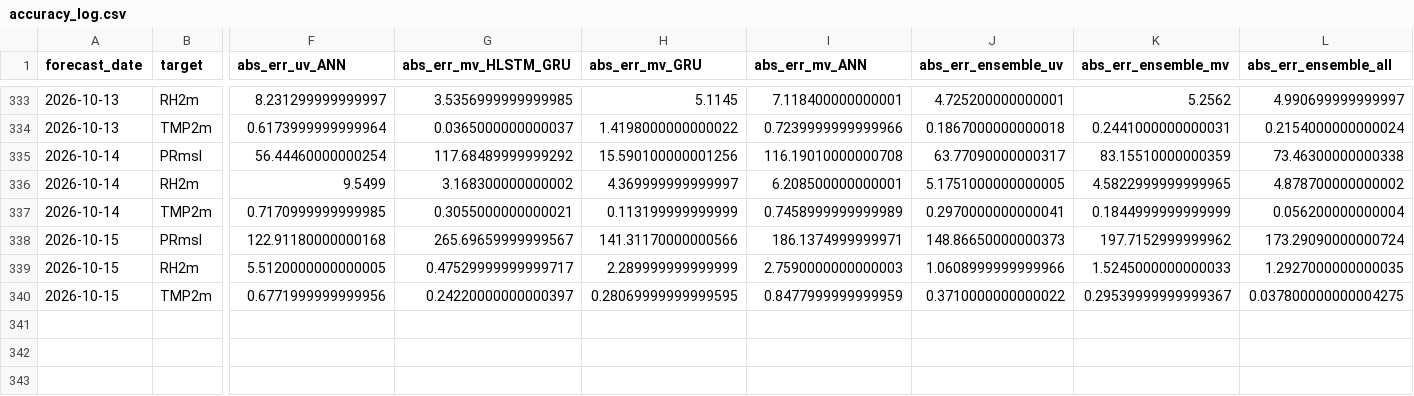
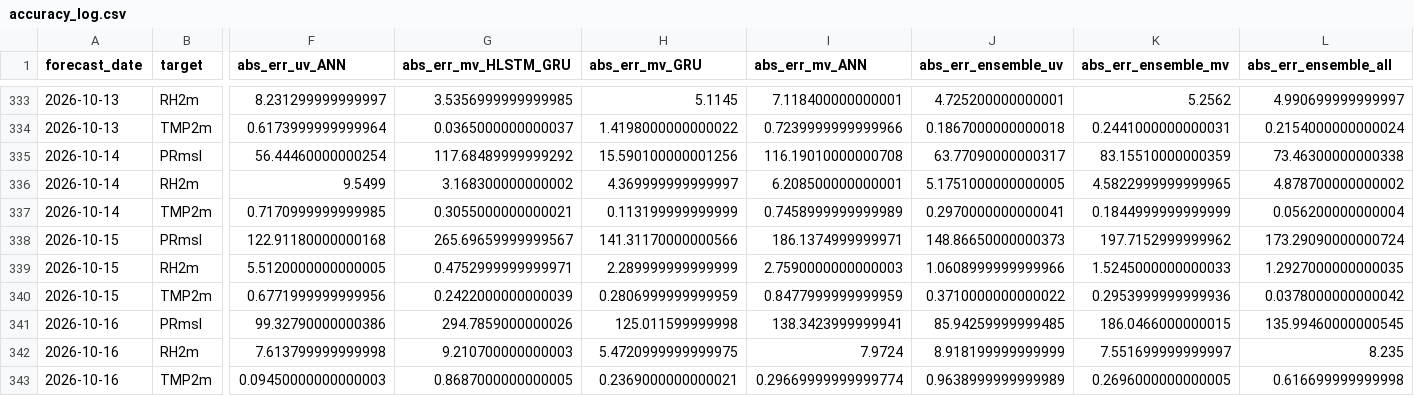
Before and after one commit to souravk03/openmeteo-live-forecast-v2, a CSV file: data/om/Mumbai/logs/accuracy_log.csv, drawn as a sheet; only a part is shown, gaps mark what is left out; rows hold the shown columns only; the diff names each change by its address in the sheet, - before the commit and + after, or states it on an @@ line.

Commit message:
[Mumbai] accuracy_log.csv 2026-10-16

```diff
--- a/data/om/Mumbai/logs/accuracy_log.csv
+++ b/data/om/Mumbai/logs/accuracy_log.csv
-G339 (abs_err_mv_HLSTM_GRU): 0.47529999999999717
+G339 (abs_err_mv_HLSTM_GRU): 0.4752999999999971
-G340 (abs_err_mv_HLSTM_GRU): 0.24220000000000397
+G340 (abs_err_mv_HLSTM_GRU): 0.2422000000000039
-H340 (abs_err_mv_GRU): 0.28069999999999595
+H340 (abs_err_mv_GRU): 0.2806999999999959
-K340 (abs_err_ensemble_mv): 0.29539999999999367
+K340 (abs_err_ensemble_mv): 0.2953999999999936
-L340 (abs_err_ensemble_all): 0.037800000000004275
+L340 (abs_err_ensemble_all): 0.0378000000000042
+row 341: 2026-10-16 | PRmsl | 99.32790000000386 | 294.7859000000026 | 125.011599999998 | 138.3423999999941 | 85.94259999999485 | 186.0466000000015 | 135.99460000000545
+row 342: 2026-10-16 | RH2m | 7.613799999999998 | 9.210700000000003 | 5.4720999999999975 | 7.9724 | 8.918199999999999 | 7.551699999999997 | 8.235
+row 343: 2026-10-16 | TMP2m | 0.09450000000000003 | 0.8687000000000005 | 0.2369000000000021 | 0.29669999999999774 | 0.9638999999999989 | 0.2696000000000005 | 0.616699999999998
```
